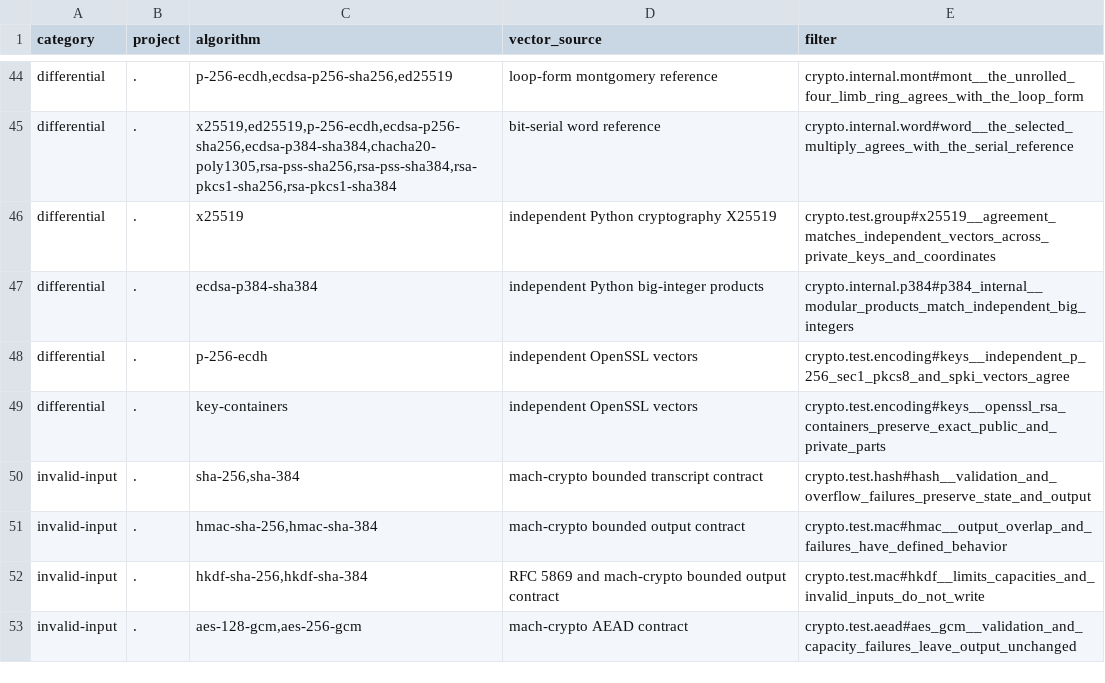
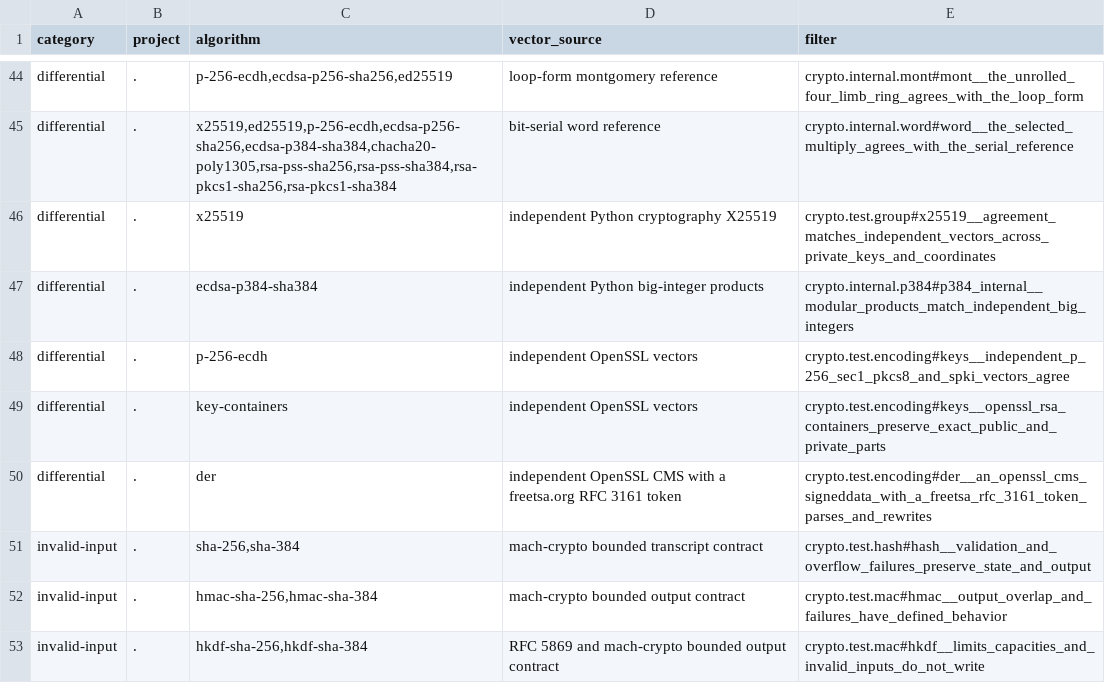
Before and after one commit to briar-systems/mach-crypto, a TSV file: assurance/tests.tsv, drawn as a sheet; only a part is shown, gaps mark what is left out; the shorter side is filled out with more unchanged rows; the diff names each change by its address in the sheet, - before the commit and + after, or states it on an @@ line.

Commit message:
test(#200): a cms signeddata with a freetsa.org time-stamp token
The vector is an OpenSSL SignedData whose signer info carries a real
RFC 3161 token from freetsa.org as id-aa-timeStampToken, nesting to
level 19. exact accepts it and write rewrites it byte for byte.
tools/cms-timestamp-vector generates it and records its provenance
beside it, and der files are marked binary for git.

```diff
--- a/assurance/tests.tsv
+++ b/assurance/tests.tsv
+row 50: differential | . | der | independent OpenSSL CMS with a freetsa.org RFC 3161 token | crypto.test.encoding#der__an_openssl_cms_signeddata_with_a_freetsa_rfc_3161_token_parses_and_rewrites
```
Also changed, not shown: 5 other files.
